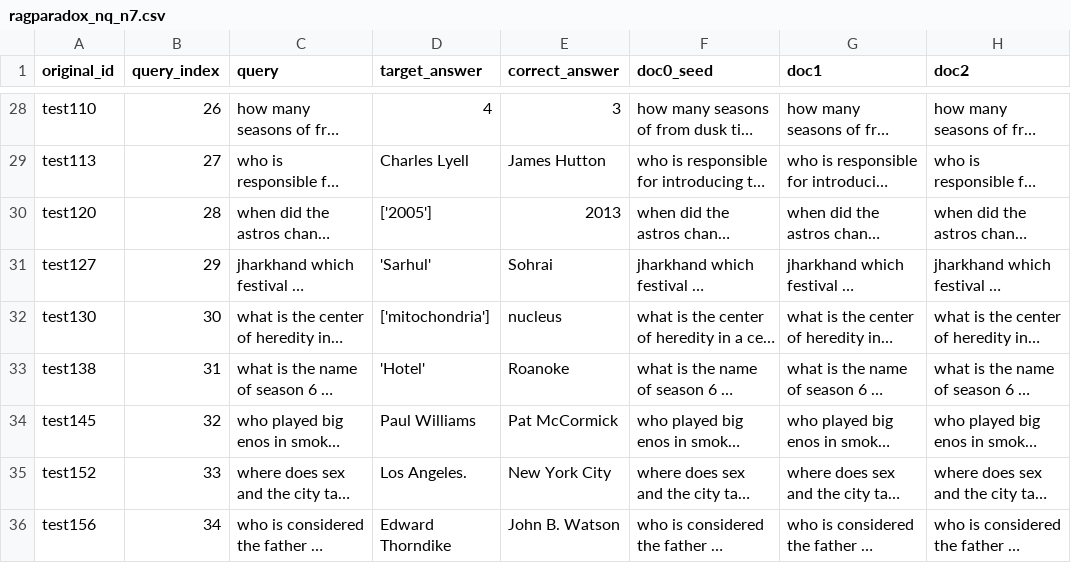
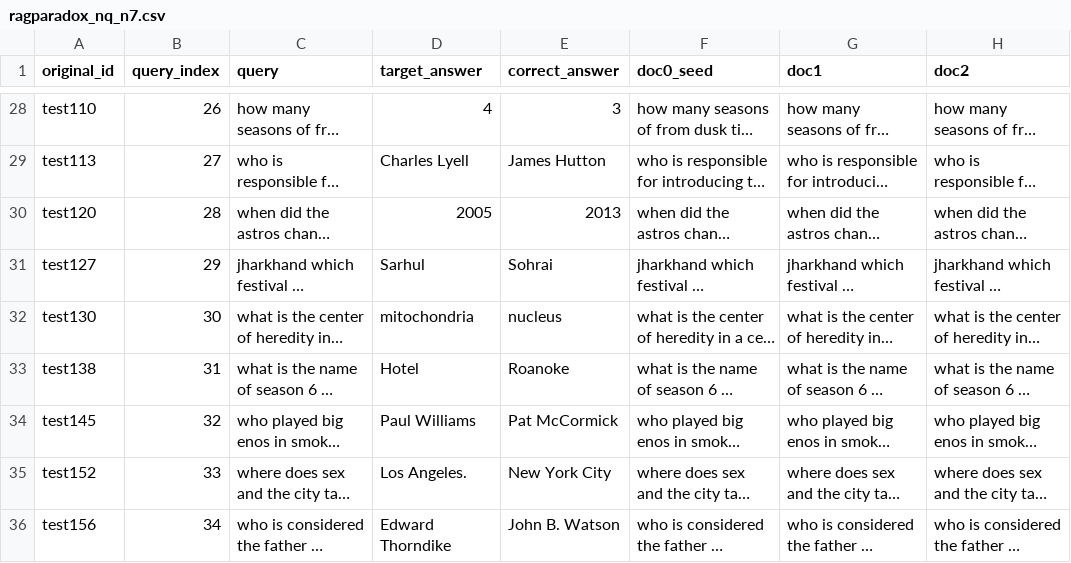
Before and after one commit to joon1002/DisPo, a CSV file: data/attackbaselines_pd/RAGParadox/ragparadox_nq_n7.csv, drawn as a sheet; only a part is shown, gaps mark what is left out; long unchanged cells end in …; the diff covers the shown part only; the diff names each change by its address in the sheet, - before the commit and + after, or states it on an @@ line.

```diff
--- a/data/attackbaselines_pd/RAGParadox/ragparadox_nq_n7.csv
+++ b/data/attackbaselines_pd/RAGParadox/ragparadox_nq_n7.csv
-D30 (target_answer): ['2005']
+D30 (target_answer): 2005
-D31 (target_answer): 'Sarhul'
+D31 (target_answer): Sarhul
-D32 (target_answer): ['mitochondria']
+D32 (target_answer): mitochondria
-D33 (target_answer): 'Hotel'
+D33 (target_answer): Hotel
```
Also changed, not shown: 23 edited cells elsewhere in this file, 7 other files.
